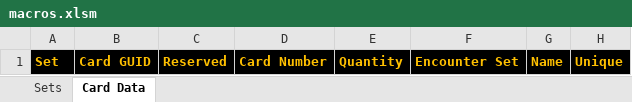
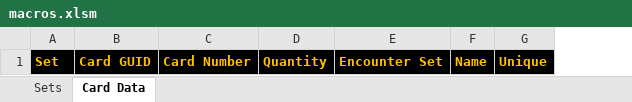
Before and after one commit to seastan/lotr-lcg-set-generator, an Excel workbook: macros.xlsm, sheet Card Data, drawn as a sheet; only a part is shown; values as stored, in another font and other column widths than the file's, no borders; charts and pictures and conditional formats not drawn; the diff names each change by its address in the sheet, - before the commit and + after, or states it on an @@ line.

Commit message:
Remove Reserved column

```diff
--- a/macros.xlsm (sheet Card Data)
+++ b/macros.xlsm (sheet Card Data)
-column C, row 1: Reserved
```
Also changed, not shown: formulas that keep their value, spreadsheet.xlsm, 1 other file.
